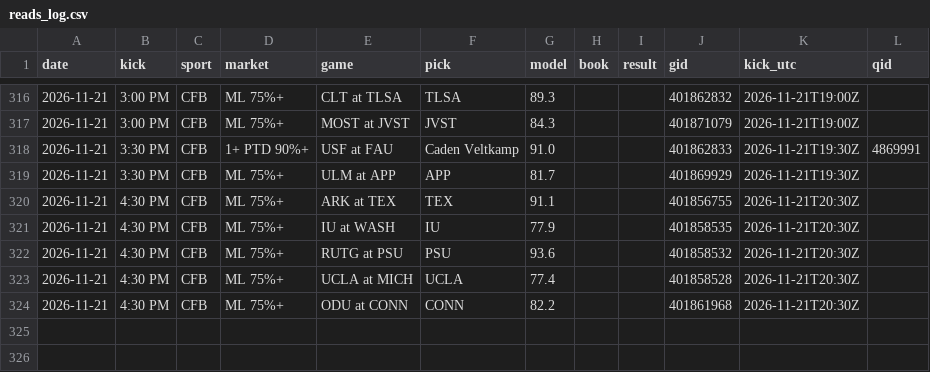
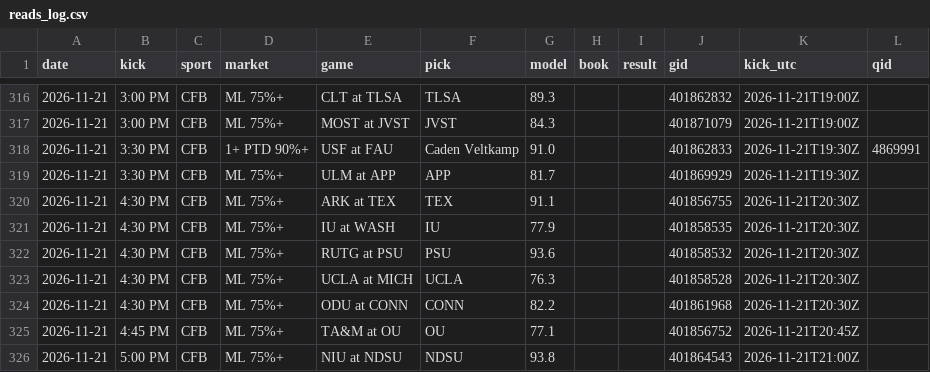
Before and after one commit to DPAD7/the-arena, a CSV file: data/reads_log.csv, drawn as a sheet; only a part is shown, gaps mark what is left out.

```diff
--- a/data/reads_log.csv
+++ b/data/reads_log.csv
@@ -322,3 +322,5 @@ date,kick,sport,market,game,pick,model,book,result,gid,kick_utc,qid
 2026-11-21,4:30 PM,CFB,ML 75%+,RUTG at PSU,PSU,93.6,,,401858532,2026-11-21T20:30Z,
-2026-11-21,4:30 PM,CFB,ML 75%+,UCLA at MICH,UCLA,77.4,,,401858528,2026-11-21T20:30Z,
+2026-11-21,4:30 PM,CFB,ML 75%+,UCLA at MICH,UCLA,76.3,,,401858528,2026-11-21T20:30Z,
 2026-11-21,4:30 PM,CFB,ML 75%+,ODU at CONN,CONN,82.2,,,401861968,2026-11-21T20:30Z,
+2026-11-21,4:45 PM,CFB,ML 75%+,TA&M at OU,OU,77.1,,,401856752,2026-11-21T20:45Z,
+2026-11-21,5:00 PM,CFB,ML 75%+,NIU at NDSU,NDSU,93.8,,,401864543,2026-11-21T21:00Z,
```
Also changed, not shown: 45 other files.
